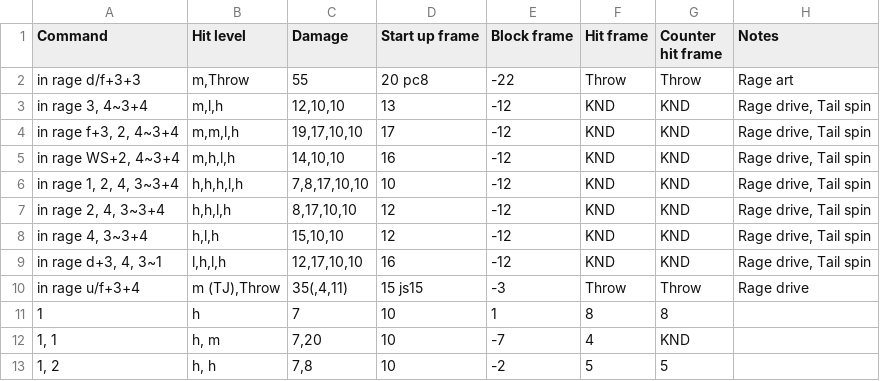
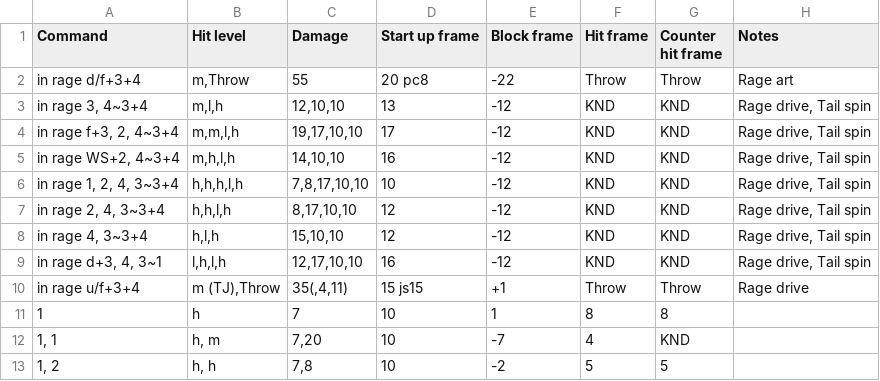
Before and after one commit to pbruvoll/rbnTekkenFrameData, a CSV file: frameData/T7/csv/Fahkumram/Fahkumram-special.csv, drawn as a sheet; only a part is shown.

Commit message:
fahkumram bug fix (uf+3+4)

```diff
--- a/frameData/T7/csv/Fahkumram/Fahkumram-special.csv
+++ b/frameData/T7/csv/Fahkumram/Fahkumram-special.csv
@@ -1,3 +1,3 @@
 Command;Hit level;Damage;Start up frame;Block frame;Hit frame;Counter hit frame;Notes
-in rage d/f+3+3;m,Throw;55;20 pc8;-22;Throw;Throw; Rage art
+in rage d/f+3+4;m,Throw;55;20 pc8;-22;Throw;Throw; Rage art
 in rage 3, 4~3+4;m,l,h;12,10,10;13;-12;KND;KND;Rage drive, Tail spin
@@ -9,3 +9,3 @@ in rage 4, 3~3+4;h,l,h;15,10,10;12;-12;KND;KND;Rage drive, Tail spin
 in rage d+3, 4, 3~1;l,h,l,h;12,17,10,10;16;-12;KND;KND;Rage drive, Tail spin
-in rage u/f+3+4;m (TJ),Throw;35(,4,11);15 js15;-3;Throw;Throw;Rage drive
+in rage u/f+3+4;m (TJ),Throw;35(,4,11);15 js15;+1;Throw;Throw;Rage drive
 1;h;7;10;1;8;8;
```
